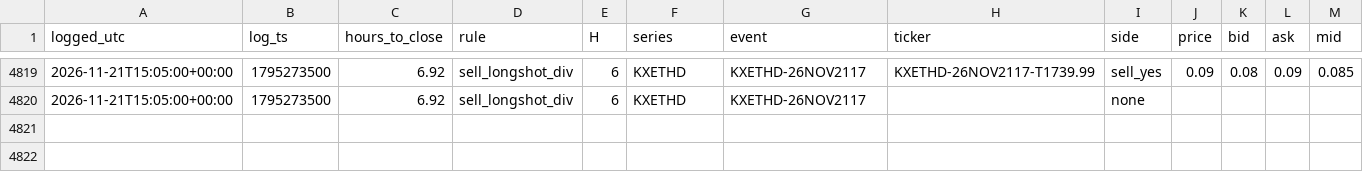
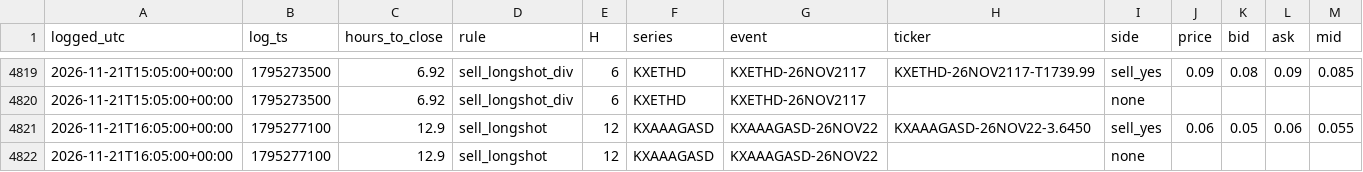
Before and after one commit to andyxing00888/personal-site, a CSV file: paper/data/orders.csv, drawn as a sheet; only a part is shown, gaps mark what is left out.

```diff
--- a/paper/data/orders.csv
+++ b/paper/data/orders.csv
@@ -4820 +4820,3 @@ logged_utc,log_ts,hours_to_close,rule,H,series,event,ticker,side,price,bid,ask,m
 2026-11-21T15:05:00+00:00,1795273500,6.92,sell_longshot_div,6,KXETHD,KXETHD-26NOV2117,,none,,,,
+2026-11-21T16:05:00+00:00,1795277100,12.9,sell_longshot,12,KXAAAGASD,KXAAAGASD-26NOV22,KXAAAGASD-26NOV22-3.6450,sell_yes,0.06,0.05,0.06,0.055
+2026-11-21T16:05:00+00:00,1795277100,12.9,sell_longshot,12,KXAAAGASD,KXAAAGASD-26NOV22,,none,,,,
```
Also changed, not shown: paper/data/consistency.csv, 1 other file.
